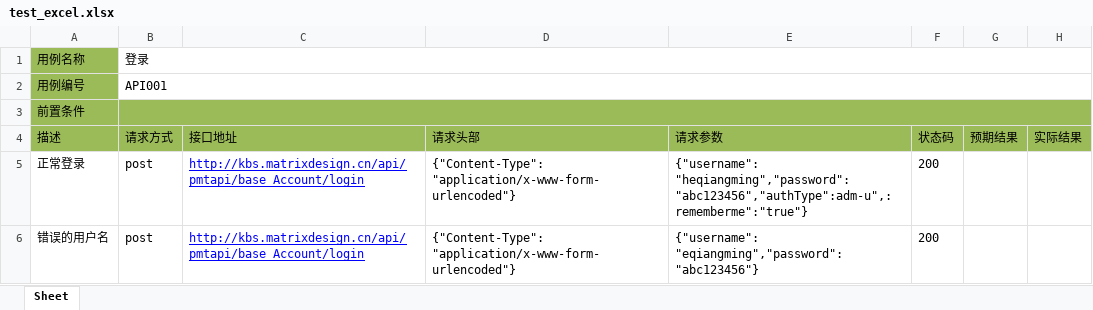
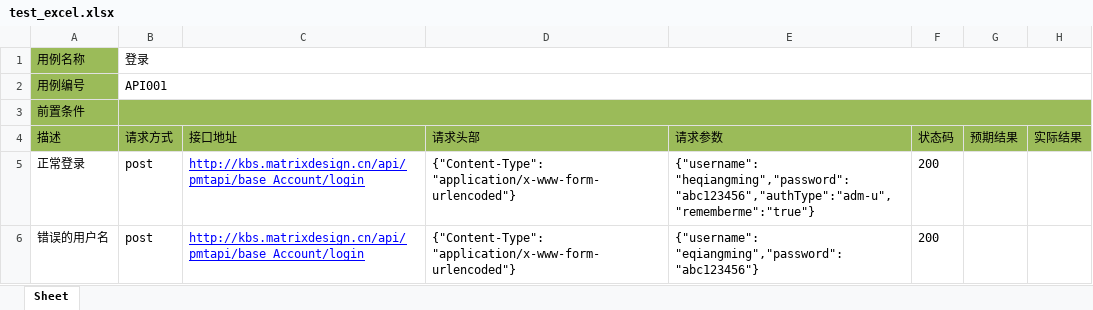
Before and after one commit to lichao8050/untitled, an Excel workbook: py_excl/test_excel.xlsx, sheet Sheet, drawn as a sheet; values as stored, in another font and other column widths than the file's, no borders; the diff names each change by its address in the sheet, - before the commit and + after, or states it on an @@ line.

```diff
--- a/py_excl/test_excel.xlsx (sheet Sheet)
+++ b/py_excl/test_excel.xlsx (sheet Sheet)
-E5 (请求参数): {"username": "heqiangming","password": "abc123456","authType":adm-u",:rememberme":"true"}
+E5 (请求参数): {"username": "heqiangming","password": "abc123456","authType":"adm-u","rememberme":"true"}
```
Also changed, not shown: 3 other files.
